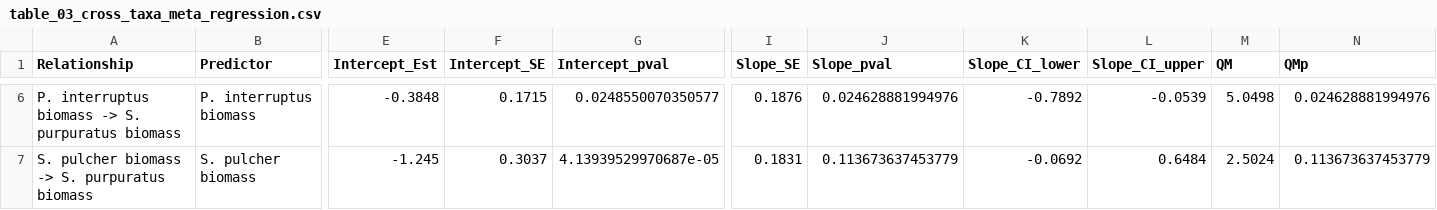
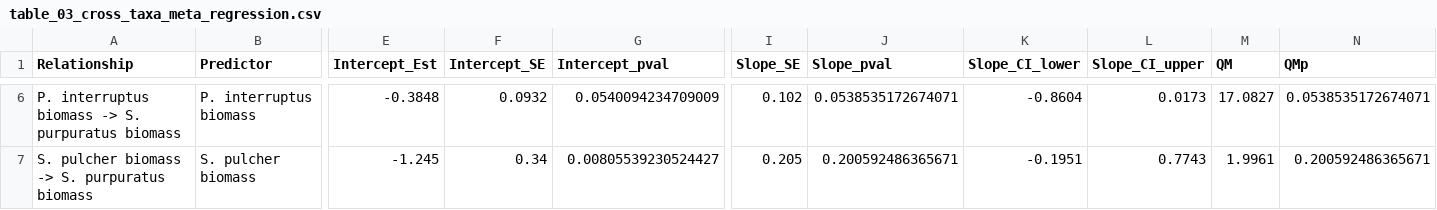
Before and after one commit to stier-lab/Donham-Stier-CA-MPA-2026, a CSV file: tables/table_03_cross_taxa_meta_regression.csv, drawn as a sheet; only a part is shown, gaps mark what is left out; the diff covers the shown part only; the diff names each change by its address in the sheet, - before the commit and + after, or states it on an @@ line.

```diff
--- a/tables/table_03_cross_taxa_meta_regression.csv
+++ b/tables/table_03_cross_taxa_meta_regression.csv
-F6 (Intercept_SE): 0.1715
+F6 (Intercept_SE): 0.0932
-G6 (Intercept_pval): 0.0248550070350577
+G6 (Intercept_pval): 0.0540094234709009
-I6 (Slope_SE): 0.1876
+I6 (Slope_SE): 0.102
-J6 (Slope_pval): 0.024628881994976
+J6 (Slope_pval): 0.0538535172674071
-K6 (Slope_CI_lower): -0.7892
+K6 (Slope_CI_lower): -0.8604
-L6 (Slope_CI_upper): -0.0539
+L6 (Slope_CI_upper): 0.0173
-M6 (QM): 5.0498
+M6 (QM): 17.0827
-N6 (QMp): 0.024628881994976
+N6 (QMp): 0.0538535172674071
-F7 (Intercept_SE): 0.3037
+F7 (Intercept_SE): 0.34
-G7 (Intercept_pval): 4.13939529970687e-05
+G7 (Intercept_pval): 0.00805539230524427
-I7 (Slope_SE): 0.1831
+I7 (Slope_SE): 0.205
-J7 (Slope_pval): 0.113673637453779
+J7 (Slope_pval): 0.200592486365671
-K7 (Slope_CI_lower): -0.0692
+K7 (Slope_CI_lower): -0.1951
-L7 (Slope_CI_upper): 0.6484
+L7 (Slope_CI_upper): 0.7743
-M7 (QM): 2.5024
+M7 (QM): 1.9961
-N7 (QMp): 0.113673637453779
+N7 (QMp): 0.200592486365671
```
Also changed, not shown: 32 edited cells elsewhere in this file, 47 other files.
